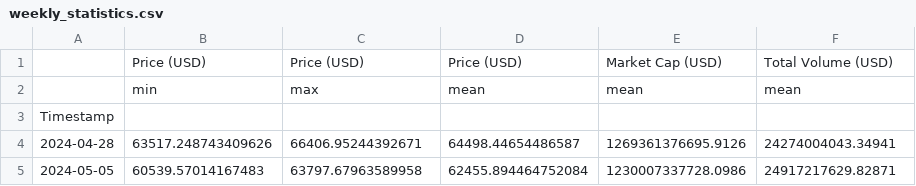
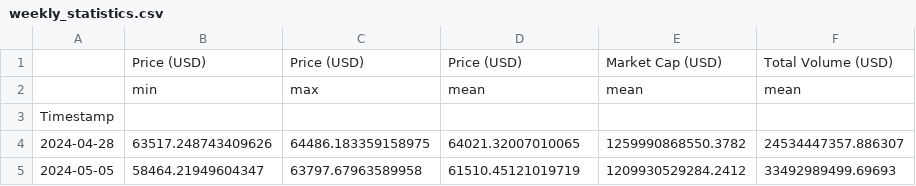
Before and after one commit to giladAlboher/pandas_-project, a CSV file: data/weekly_statistics.csv, drawn as a sheet.

```diff
--- a/data/weekly_statistics.csv
+++ b/data/weekly_statistics.csv
@@ -3,3 +3,3 @@
 Timestamp,,,,,
-2024-04-28,63517.248743409626,66406.95244392671,64498.44654486587,1269361376695.9126,24274004043.34941
-2024-05-05,60539.57014167483,63797.67963589958,62455.894464752084,1230007337728.0986,24917217629.82871
+2024-04-28,63517.248743409626,64486.183359158975,64021.32007010065,1259990868550.3782,24534447357.886307
+2024-05-05,58464.21949604347,63797.67963589958,61510.45121019719,1209930529284.2412,33492989499.69693
```
Also changed, not shown: data/bitcoin_prices_week.csv, 1 other file.
